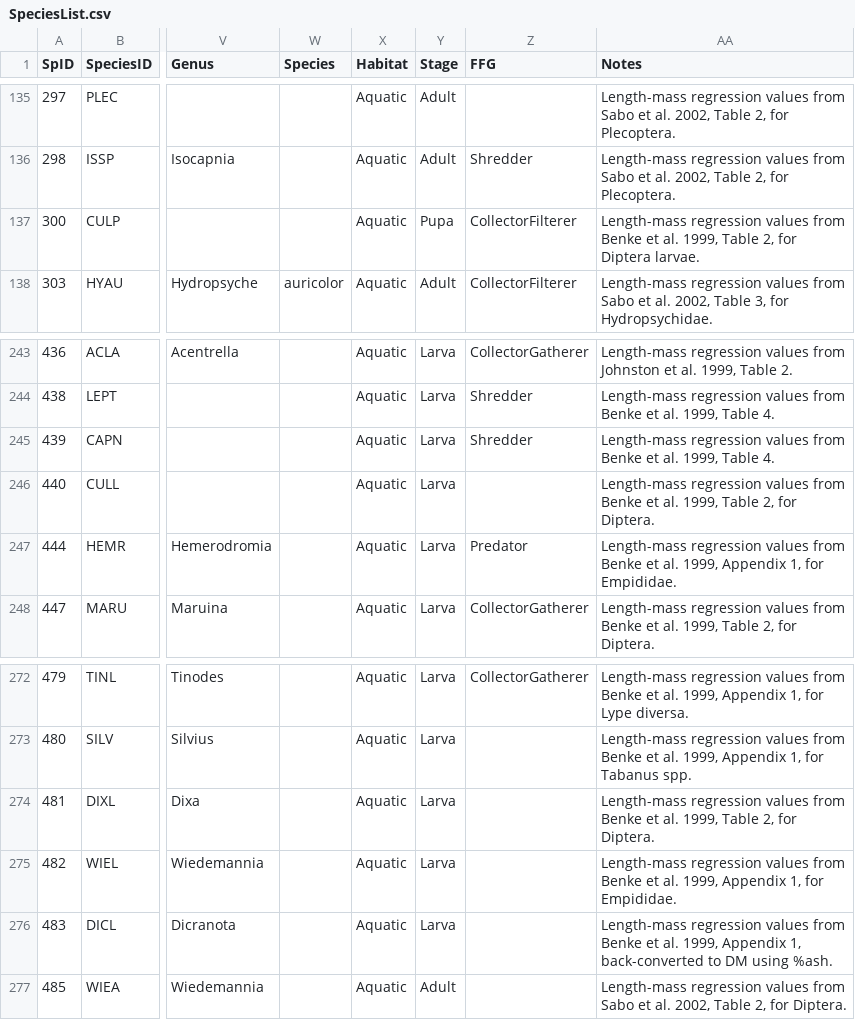
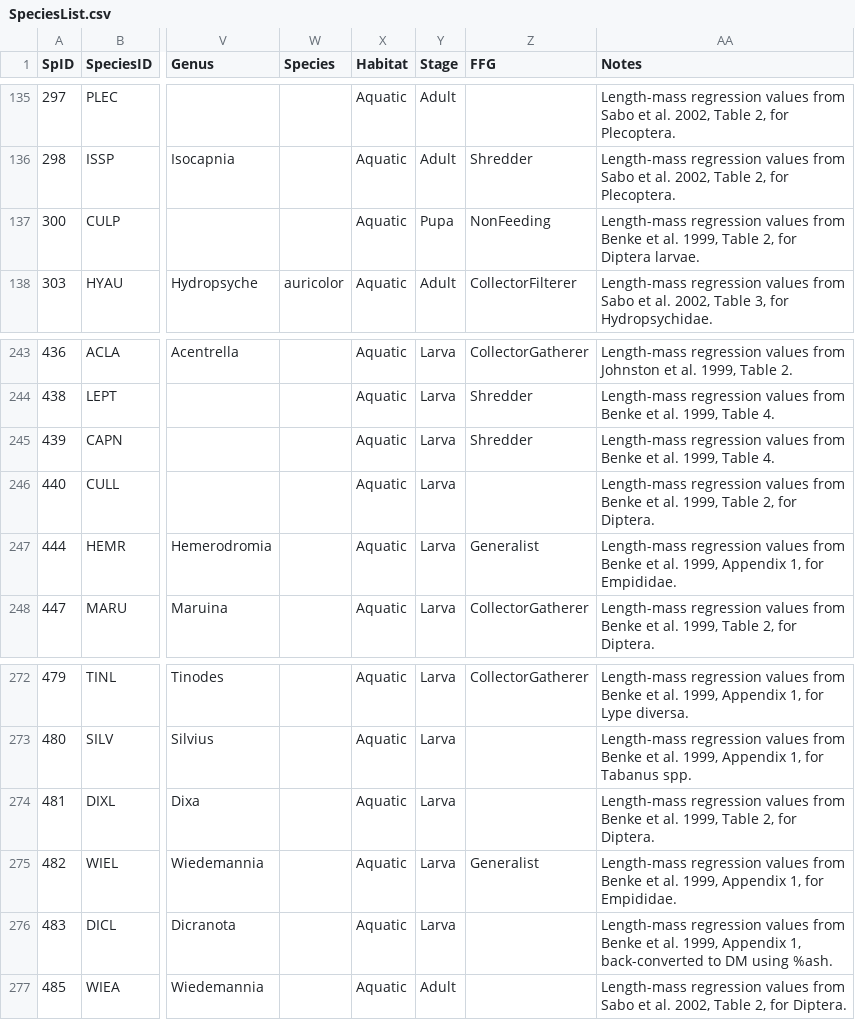
Before and after one commit to jmuehlbauer-usgs/Database, a CSV file: SpeciesList.csv, drawn as a sheet; only a part is shown, gaps mark what is left out; the diff covers the shown part only; the diff names each change by its address in the sheet, - before the commit and + after, or states it on an @@ line.

```diff
--- a/SpeciesList.csv
+++ b/SpeciesList.csv
-Z137 (FFG): CollectorFilterer
+Z137 (FFG): NonFeeding
-Z247 (FFG): Predator
+Z247 (FFG): Generalist
-Z275 (FFG): (empty)
+Z275 (FFG): Generalist
```
Also changed, not shown: 1 added row and 18 edited cells elsewhere in this file.
